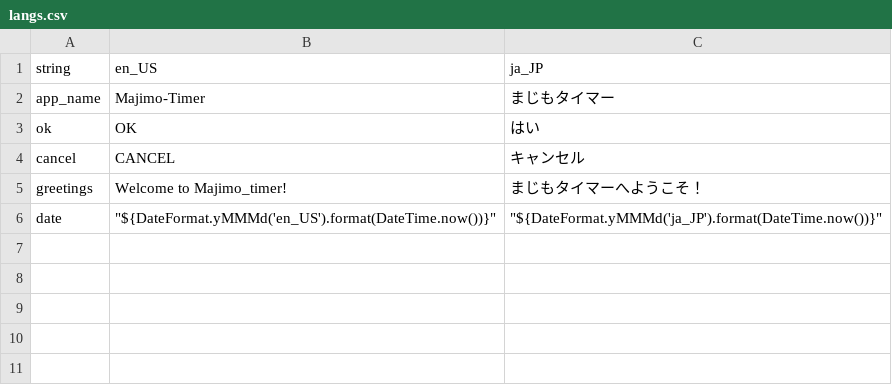
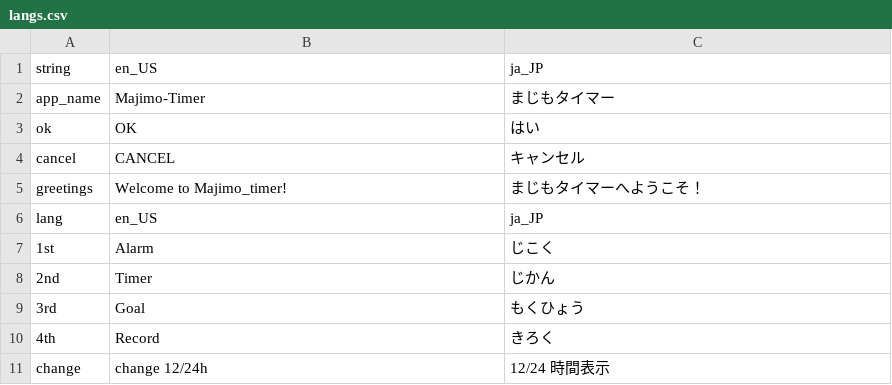
Before and after one commit to wappon28dev/majimo_timer, a CSV file: assets/translations/langs.csv, drawn as a sheet.

```diff
--- a/assets/translations/langs.csv
+++ b/assets/translations/langs.csv
@@ -5,2 +5,7 @@ cancel,CANCEL,キャンセル
 greetings,Welcome to Majimo_timer!,まじもタイマーへようこそ！
-date,"""${DateFormat.yMMMd('en_US').format(DateTime.now())}""","""${DateFormat.yMMMd('ja_JP').format(DateTime.now())}"""
+lang,en_US,ja_JP
+1st,Alarm,じこく
+2nd,Timer,じかん
+3rd,Goal,もくひょう
+4th,Record,きろく
+change,change 12/24h,12/24 時間表示
```
Also changed, not shown: 9 other files.
